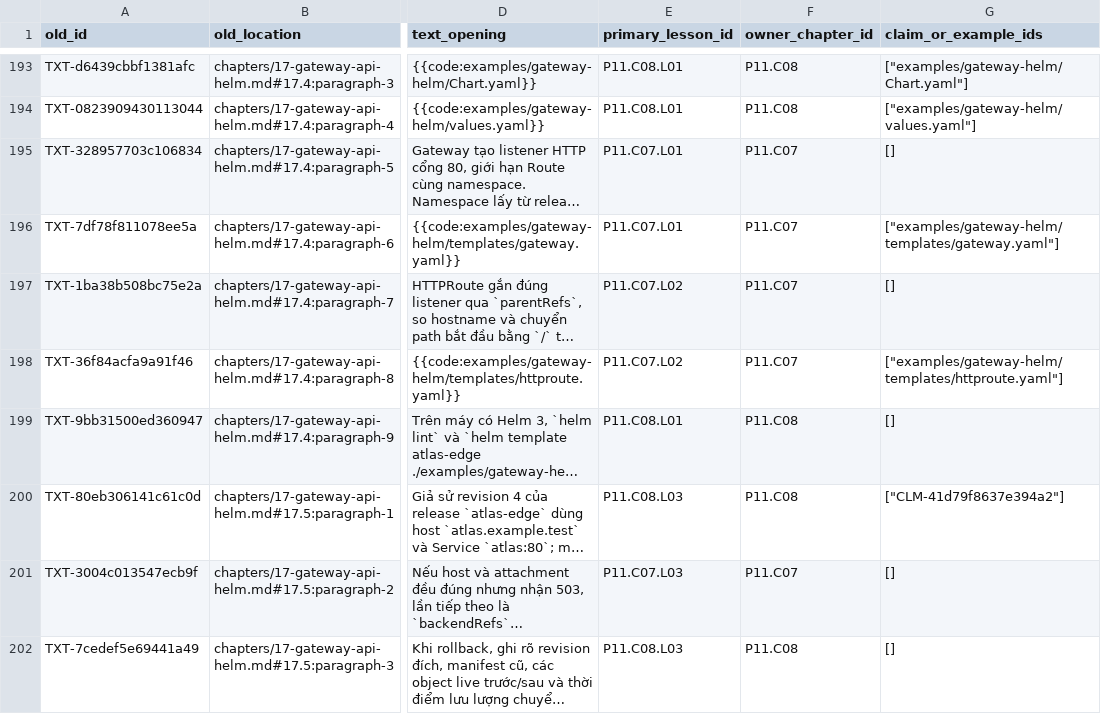
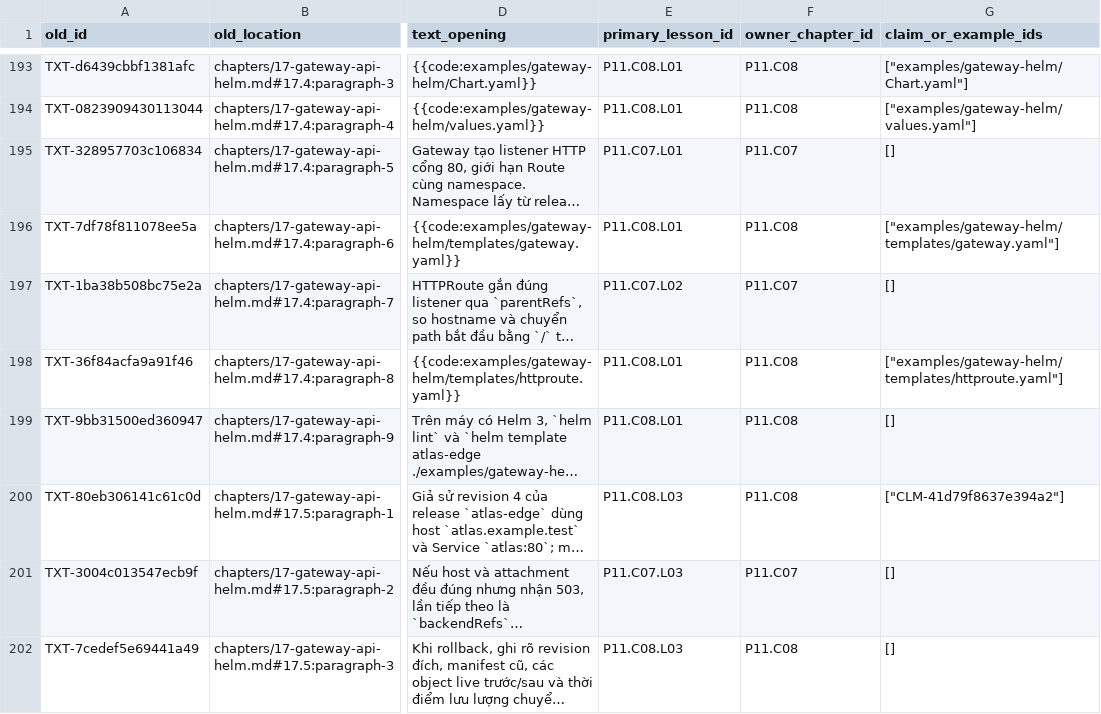
Before and after one commit to Minhlike/devops-learning, a CSV file: giaotrinh/architecture/legacy_content_units.csv, drawn as a sheet; only a part is shown, gaps mark what is left out; long unchanged cells end in …; the diff names each change by its address in the sheet, - before the commit and + after, or states it on an @@ line.

```diff
--- a/giaotrinh/architecture/legacy_content_units.csv
+++ b/giaotrinh/architecture/legacy_content_units.csv
-E196 (primary_lesson_id): P11.C07.L01
+E196 (primary_lesson_id): P11.C08.L01
-F196 (owner_chapter_id): P11.C07
+F196 (owner_chapter_id): P11.C08
-E198 (primary_lesson_id): P11.C07.L02
+E198 (primary_lesson_id): P11.C08.L01
-F198 (owner_chapter_id): P11.C07
+F198 (owner_chapter_id): P11.C08
```
Also changed, not shown: giaotrinh/architecture/evidence_ownership.csv, giaotrinh/architecture/legacy_migration.csv, 6 other files.
